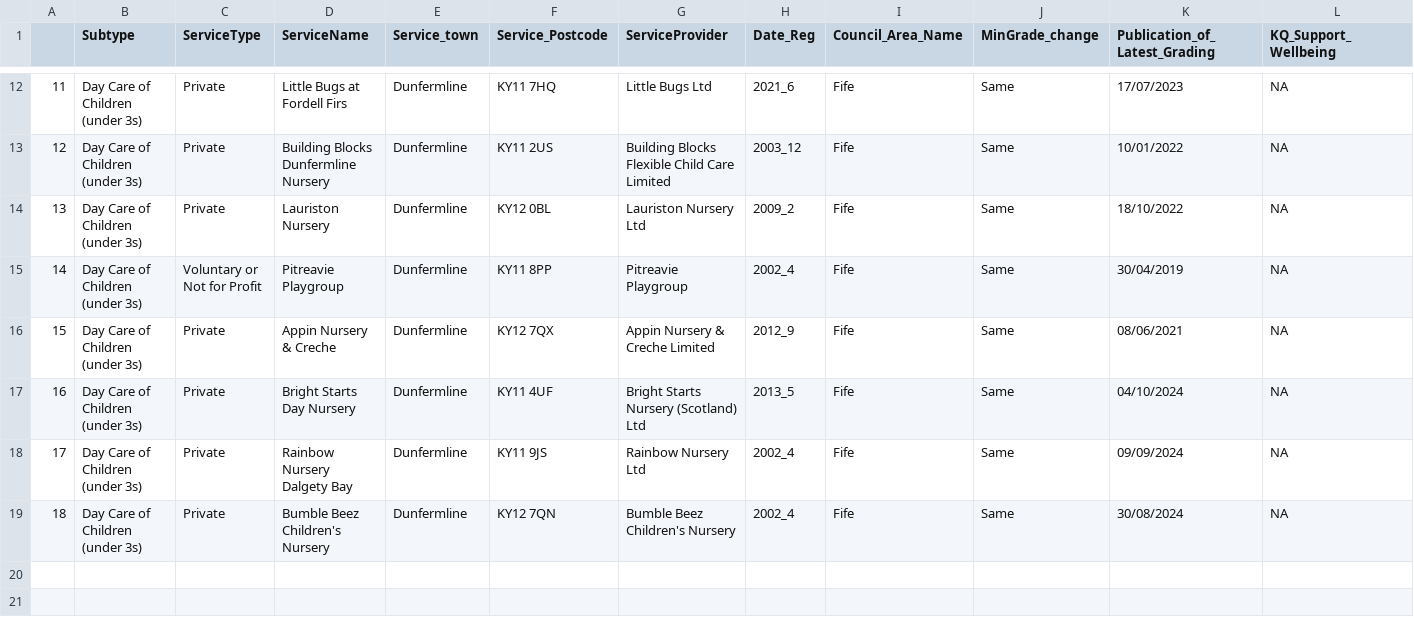
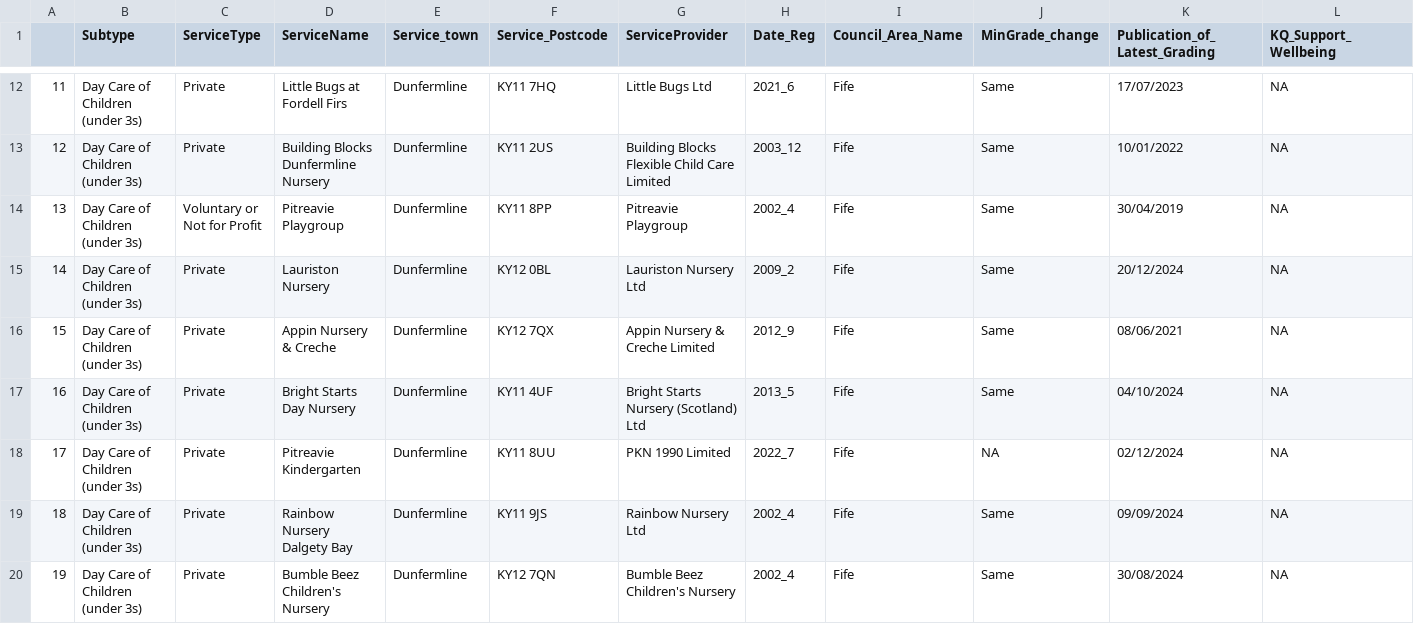
Before and after one commit to DCTdatateam/CI, a CSV file: data/report/dunfermline_nursery.csv, drawn as a sheet; only a part is shown, gaps mark what is left out; removed rows and columns are numbered as before the commit, all else as after; rows hold the shown columns only; the diff names each change by its address in the sheet, - before the commit and + after, or states it on an @@ line.

```diff
--- a/data/report/dunfermline_nursery.csv
+++ b/data/report/dunfermline_nursery.csv
-row 14: 13 | Day Care of Children (under 3s) | Private | Lauriston Nursery | Dunfermline | KY12 0BL | Lauriston Nursery Ltd | 2009_2 | Fife | Same | 18/10/2022 | NA
@@ column A renumbered from row 14 down @@
+row 15: 14 | Day Care of Children (under 3s) | Private | Lauriston Nursery | Dunfermline | KY12 0BL | Lauriston Nursery Ltd | 2009_2 | Fife | Same | 20/12/2024 | NA
+row 18: 17 | Day Care of Children (under 3s) | Private | Pitreavie Kindergarten | Dunfermline | KY11 8UU | PKN 1990 Limited | 2022_7 | Fife | NA | 02/12/2024 | NA
```
Also changed, not shown: data/report/care_home_averages.csv, data/report/dundee_nursery.csv, 12 other files.
